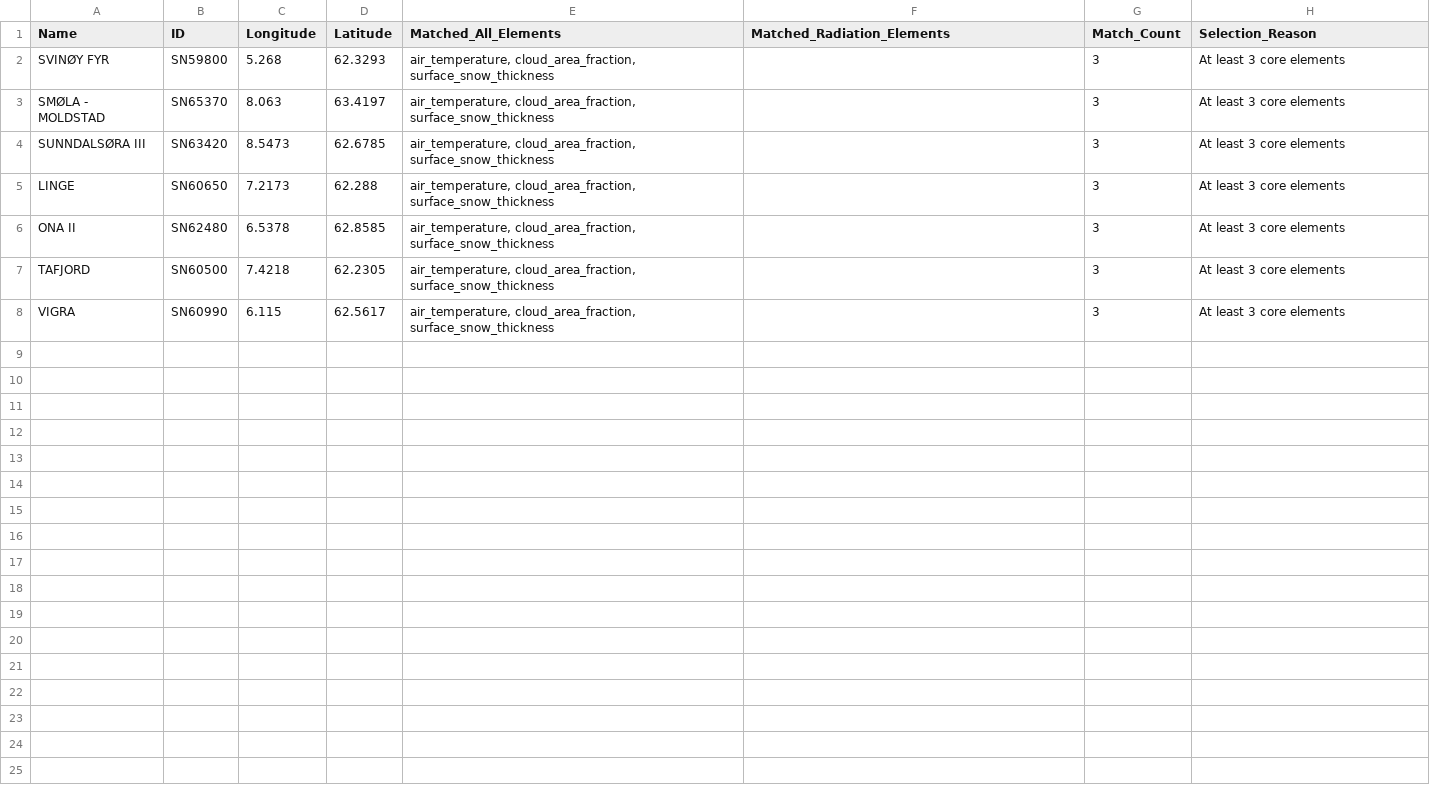
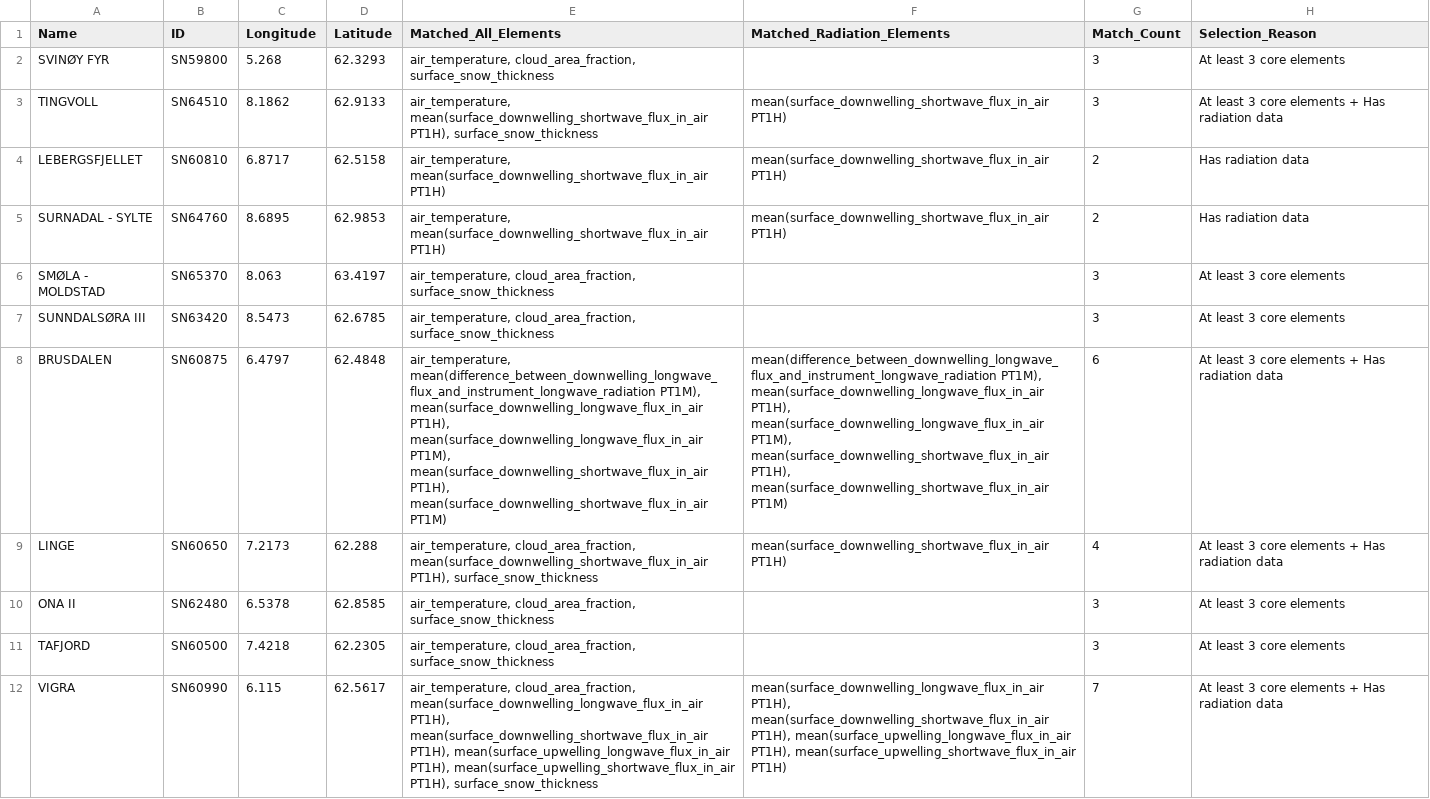
Before and after one commit to RowFL/M-re-og-Romsdal-Solar-Analysis, a CSV file: valid_frost_stations_smart_filter_new.csv, drawn as a sheet; addresses are those after the commit; the diff names each change by its address in the sheet, - before the commit and + after, or states it on an @@ line.

Commit message:
Updated with additional elements for radiation data

```diff
--- a/valid_frost_stations_smart_filter_new.csv
+++ b/valid_frost_stations_smart_filter_new.csv
+row 3: TINGVOLL | SN64510 | 8.1862 | 62.9133 | air_temperature, mean(surface_downwelling_shortwave_flux_in_air PT1H), surface_snow_thickness | mean(surface_downwelling_shortwave_flux_in_air PT1H) | 3 | At least 3 core elements + Has radiation data
+row 4: LEBERGSFJELLET | SN60810 | 6.8717 | 62.5158 | air_temperature, mean(surface_downwelling_shortwave_flux_in_air PT1H) | mean(surface_downwelling_shortwave_flux_in_air PT1H) | 2 | Has radiation data
+row 5: SURNADAL - SYLTE | SN64760 | 8.6895 | 62.9853 | air_temperature, mean(surface_downwelling_shortwave_flux_in_air PT1H) | mean(surface_downwelling_shortwave_flux_in_air PT1H) | 2 | Has radiation data
+row 8: BRUSDALEN | SN60875 | 6.4797 | 62.4848 | air_temperature, mean(difference_between_downwelling_longwave_flux_and_instrument_longwave_radiation PT1M), mean(surface_downwelling_longwave_flux_in_air PT1H), mean(surface_downwelling_longwave_flux_in_air PT1M), mean(surface_downwelling_shortwave_flux_in_air PT1H), mean(surface_downwelling_shortwave_flux_in_air PT1M) | mean(difference_between_downwelling_longwave_flux_and_instrument_longwave_radiation PT1M), mean(surface_downwelling_longwave_flux_in_air PT1H), mean(surface_downwelling_longwave_flux_in_air PT1M), mean(surface_downwelling_shortwave_flux_in_air PT1H), mean(surface_downwelling_shortwave_flux_in_air PT1M) | 6 | At least 3 core elements + Has radiation data
-E9 (Matched_All_Elements): air_temperature, cloud_area_fraction, surface_snow_thickness
+E9 (Matched_All_Elements): air_temperature, cloud_area_fraction, mean(surface_downwelling_shortwave_flux_in_air PT1H), surface_snow_thickness
-F9 (Matched_Radiation_Elements): (empty)
+F9 (Matched_Radiation_Elements): mean(surface_downwelling_shortwave_flux_in_air PT1H)
-G9 (Match_Count): 3
+G9 (Match_Count): 4
-H9 (Selection_Reason): At least 3 core elements
+H9 (Selection_Reason): At least 3 core elements + Has radiation data
-E12 (Matched_All_Elements): air_temperature, cloud_area_fraction, surface_snow_thickness
+E12 (Matched_All_Elements): air_temperature, cloud_area_fraction, mean(surface_downwelling_longwave_flux_in_air PT1H), mean(surface_downwelling_shortwave_flux_in_air PT1H), mean(surface_upwelling_longwave_flux_in_air PT1H), mean(surface_upwelling_shortwave_flux_in_air PT1H), surface_snow_thickness
-F12 (Matched_Radiation_Elements): (empty)
+F12 (Matched_Radiation_Elements): mean(surface_downwelling_longwave_flux_in_air PT1H), mean(surface_downwelling_shortwave_flux_in_air PT1H), mean(surface_upwelling_longwave_flux_in_air PT1H), mean(surface_upwelling_shortwave_flux_in_air PT1H)
-G12 (Match_Count): 3
+G12 (Match_Count): 7
-H12 (Selection_Reason): At least 3 core elements
+H12 (Selection_Reason): At least 3 core elements + Has radiation data
```
Also changed, not shown: 1 other file.
